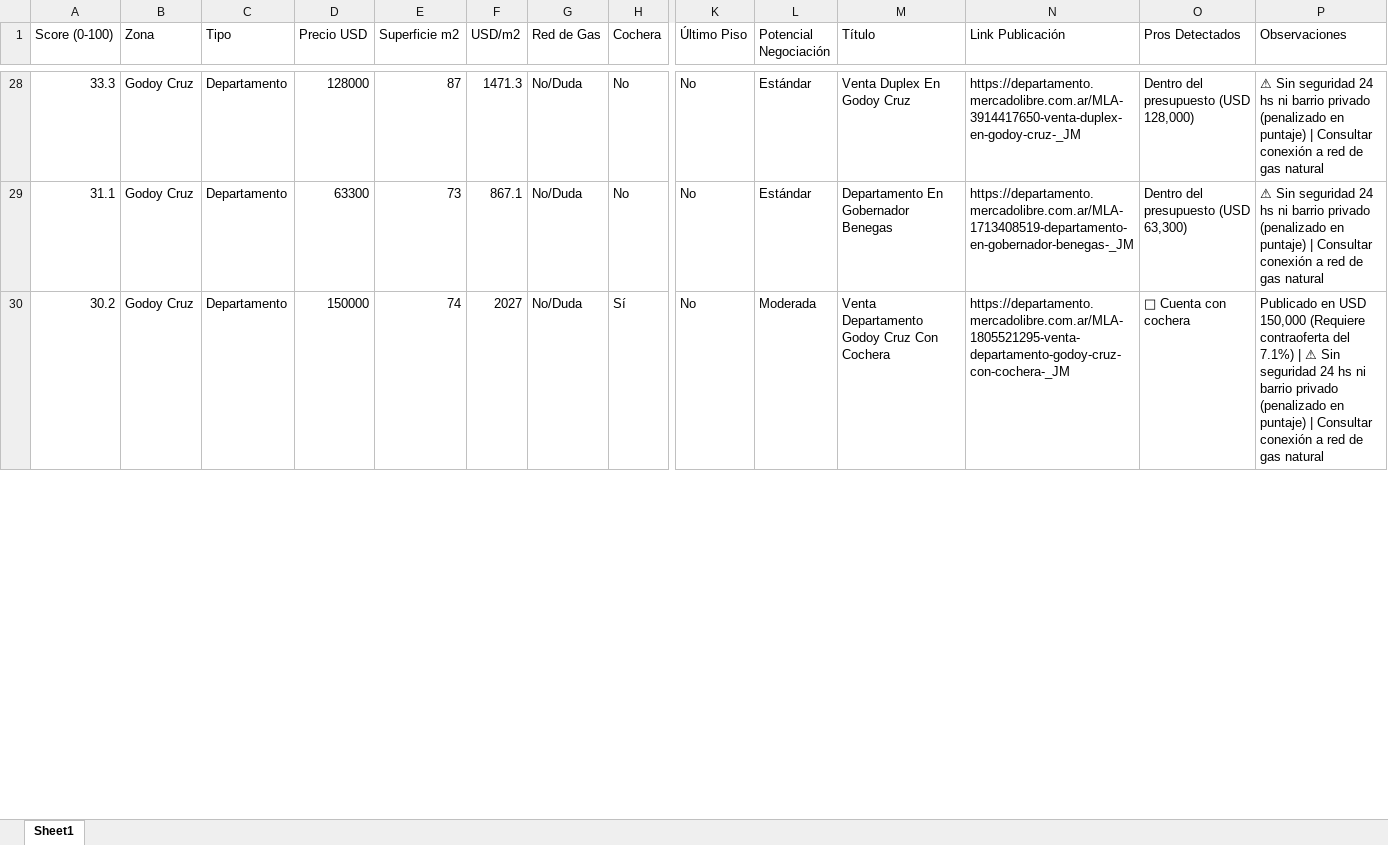
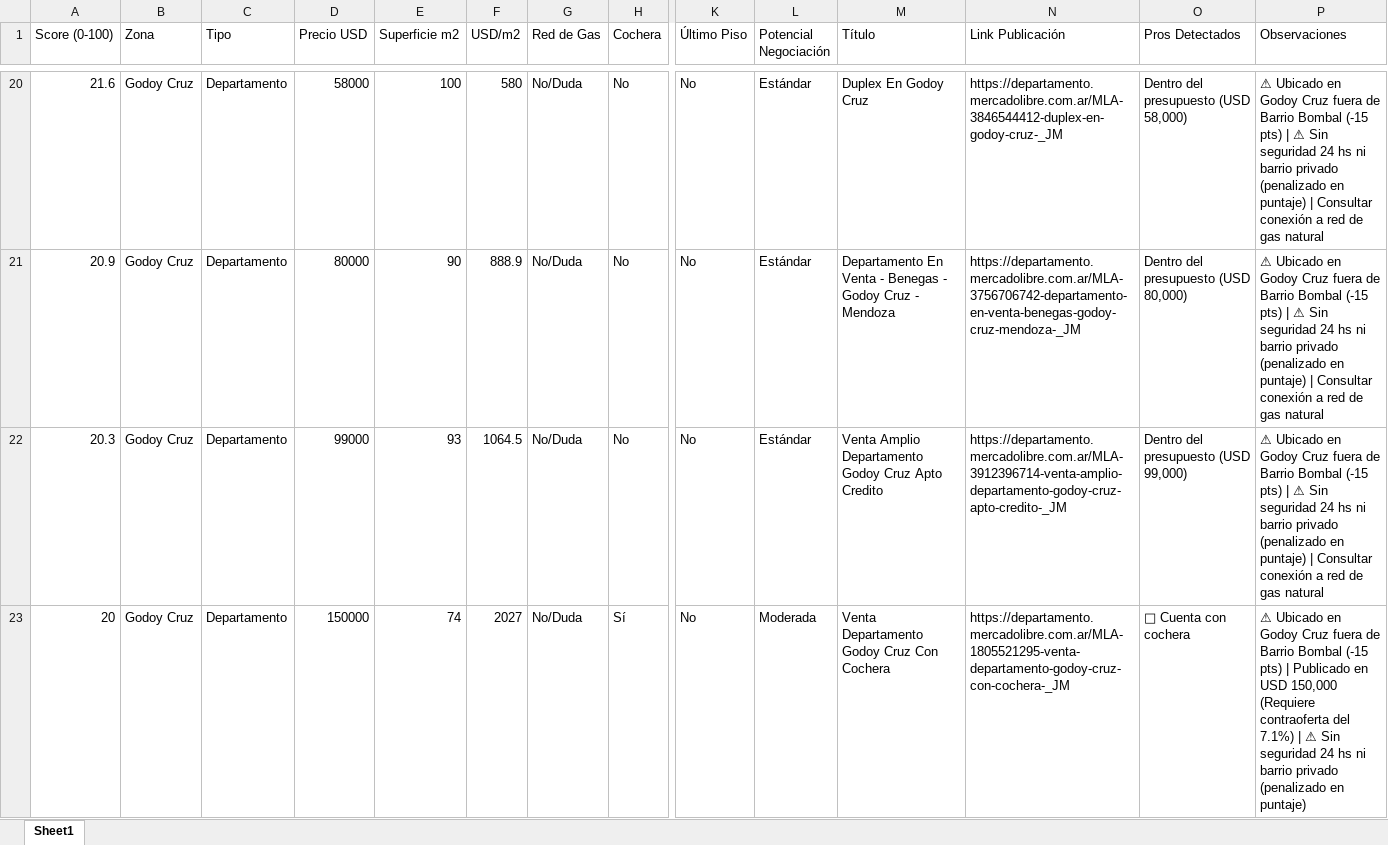
Before and after one commit to adriandigiu-max/radar-inmobiliario-mendoza, an Excel workbook: data/oportunidades_mendoza.xlsx, sheet Sheet1, drawn as a sheet; only a part is shown, gaps mark what is left out; values as stored, in another font and other column widths than the file's, no borders; addresses are those after the commit; rows hold the shown columns only; the diff covers the shown part only; the diff names each change by its address in the sheet, - before the commit and + after, or states it on an @@ line.

Commit message:
feat: penalizacion Godoy Cruz fuera de Bombal y priorizacion de novedades en email

```diff
--- a/data/oportunidades_mendoza.xlsx (sheet Sheet1)
+++ b/data/oportunidades_mendoza.xlsx (sheet Sheet1)
-A20 (Score (0-100)): 33.3
+A20 (Score (0-100)): 21.6
-D20 (Precio USD): 128000
+D20 (Precio USD): 58000
-E20 (Superficie m2): 87
+E20 (Superficie m2): 100
-F20 (USD/m2): 1471.3
+F20 (USD/m2): 580
-M20 (Título): Venta Duplex En Godoy Cruz
+M20 (Título): Duplex En Godoy Cruz
-N20 (Link Publicación): https://departamento.mercadolibre.com.ar/MLA-3914417650-venta-duplex-en-godoy-cruz-_JM
+N20 (Link Publicación): https://departamento.mercadolibre.com.ar/MLA-3846544412-duplex-en-godoy-cruz-_JM
-O20 (Pros Detectados): Dentro del presupuesto (USD 128,000)
+O20 (Pros Detectados): Dentro del presupuesto (USD 58,000)
-P20:P21 (Observaciones): ⚠ Sin seguridad…
+P20:P21 (Observaciones): ⚠ Ubicado en Godoy Cruz fuera de Barrio Bombal (-15 pts) | ⚠ Sin seguridad…
-A21 (Score (0-100)): 31.1
+A21 (Score (0-100)): 20.9
-D21 (Precio USD): 63300
+D21 (Precio USD): 80000
-E21 (Superficie m2): 73
+E21 (Superficie m2): 90
-F21 (USD/m2): 867.1
+F21 (USD/m2): 888.9
-M21 (Título): Departamento En Gobernador Benegas
+M21 (Título): Departamento En Venta - Benegas - Godoy Cruz - Mendoza
-N21 (Link Publicación): https://departamento.mercadolibre.com.ar/MLA-1713408519-departamento-en-gobernador-benegas-_JM
+N21 (Link Publicación): https://departamento.mercadolibre.com.ar/MLA-3756706742-departamento-en-venta-benegas-godoy-cruz-mendoza-_JM
-O21 (Pros Detectados): Dentro del presupuesto (USD 63,300)
+O21 (Pros Detectados): Dentro del presupuesto (USD 80,000)
+row 22: 20.3 | Godoy Cruz | Departamento | 99000 | 93 | 1064.5 | No/Duda | No | No | Estándar | Venta Amplio Departamento Godoy Cruz Apto Credito | https://departamento.mercadolibre.com.ar/MLA-3912396714-venta-amplio-departamento-godoy-cruz-apto-credito-_JM | Dentro del presupuesto (USD 99,000) | ⚠ Ubicado en Godoy Cruz fuera de Barrio Bombal (-15 pts) | ⚠ Sin seguridad 24 hs ni barrio privado (penalizado en puntaje) | Consultar conexión a red de gas natural
-A23 (Score (0-100)): 30.2
+A23 (Score (0-100)): 20
-P23 (Observaciones): Publicado en USD 150,000 (Requiere contraoferta del 7.1%) | ⚠ Sin seguridad 24 hs ni barrio privado (penalizado en puntaje) | Consultar conexión a red de gas natural
+P23 (Observaciones): ⚠ Ubicado en Godoy Cruz fuera de Barrio Bombal (-15 pts) | Publicado en USD 150,000 (Requiere contraoferta del 7.1%) | ⚠ Sin seguridad 24 hs ni barrio privado (penalizado en puntaje)
```
Also changed, not shown: 7 added rows, 13 removed rows and 44 edited cells elsewhere in this sheet, 8 other files.
